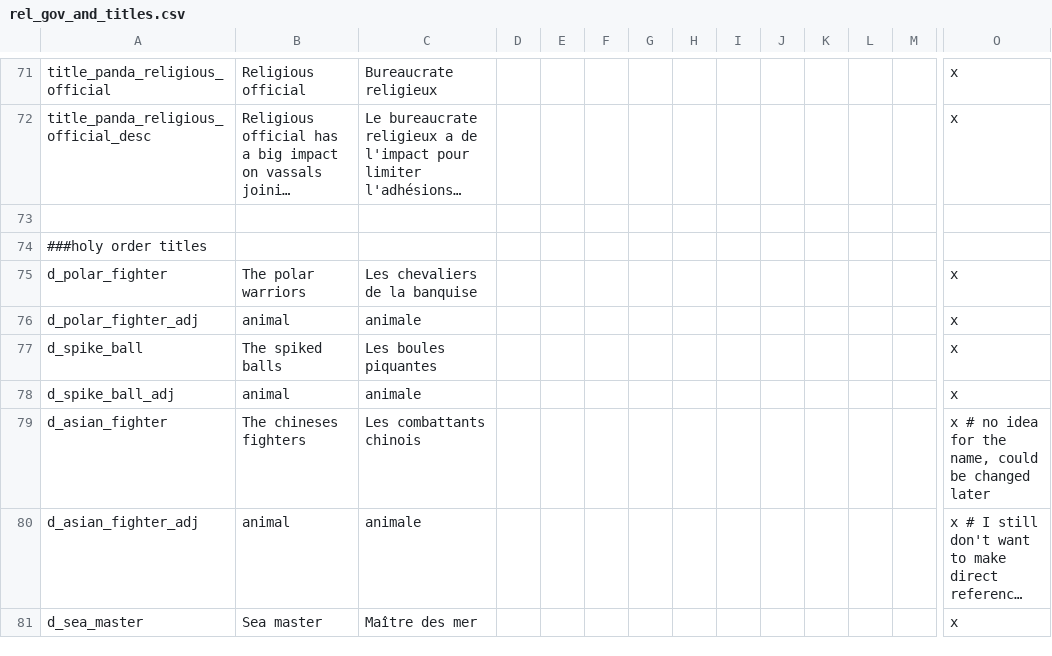
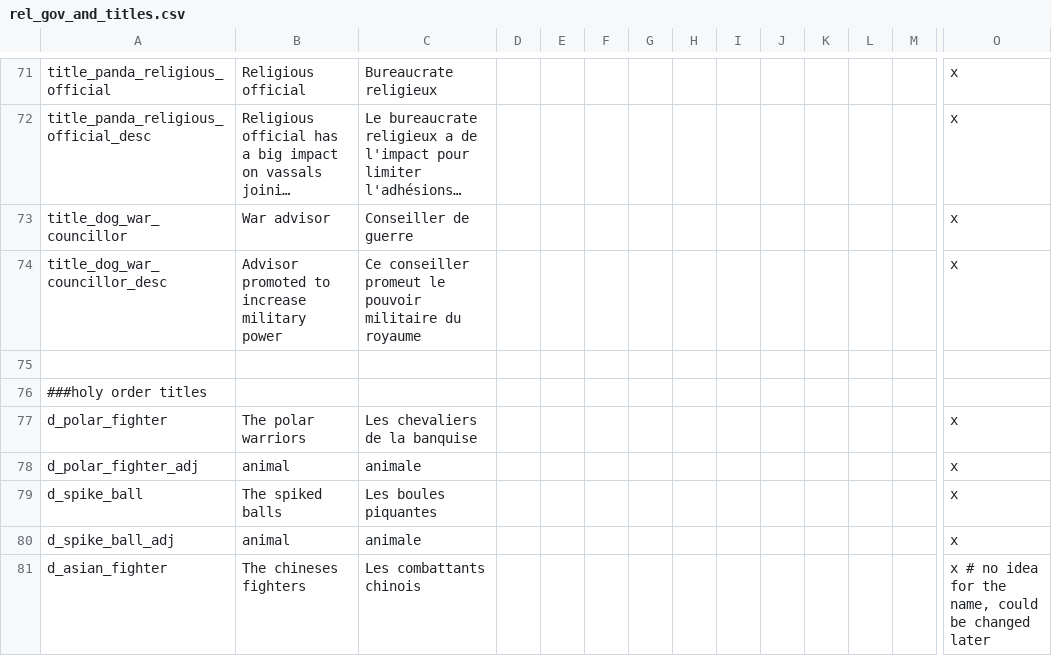
Before and after one commit to asmuro1/animals-plus, a CSV file: animals_update/localisation/rel_gov_and_titles.csv, drawn as a sheet; only a part is shown, gaps mark what is left out; the shorter side is filled out with more unchanged rows; long unchanged cells end in …; rows hold the shown columns only; the diff names each change by its address in the sheet, - before the commit and + after, or states it on an @@ line.

Commit message:
gov_4 - new councillor title

```diff
--- a/animals_update/localisation/rel_gov_and_titles.csv
+++ b/animals_update/localisation/rel_gov_and_titles.csv
+row 73: title_dog_war_councillor | War advisor | Conseiller de guerre |  |  |  |  |  |  |  |  |  |  | x
+row 74: title_dog_war_councillor_desc | Advisor promoted to increase military power | Ce conseiller promeut le pouvoir militaire du royaume |  |  |  |  |  |  |  |  |  |  | x
```
Also changed, not shown: 2 other files.
